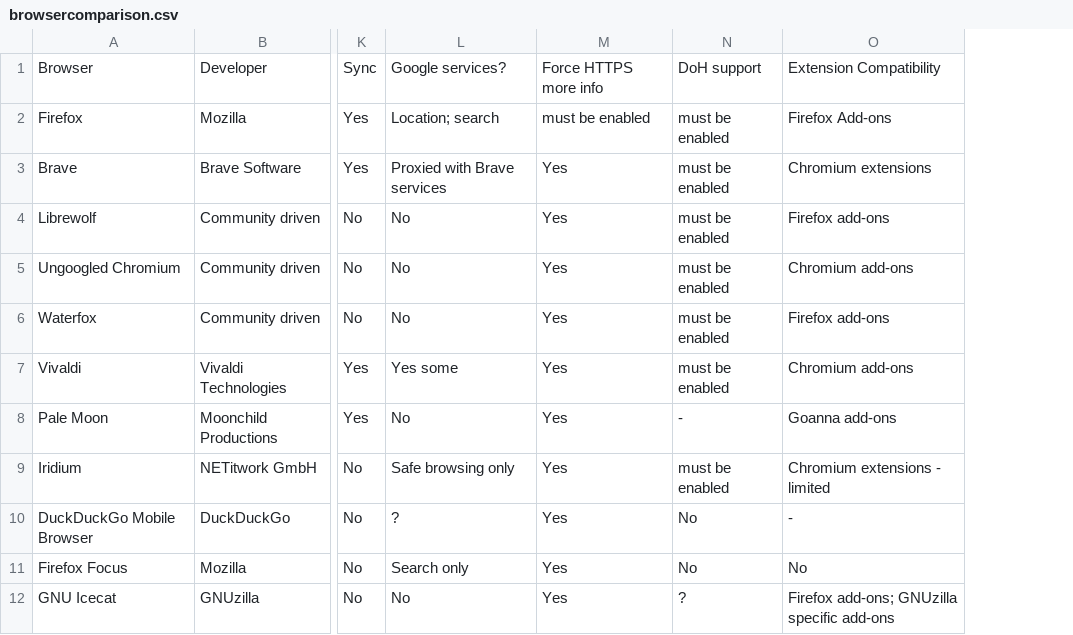
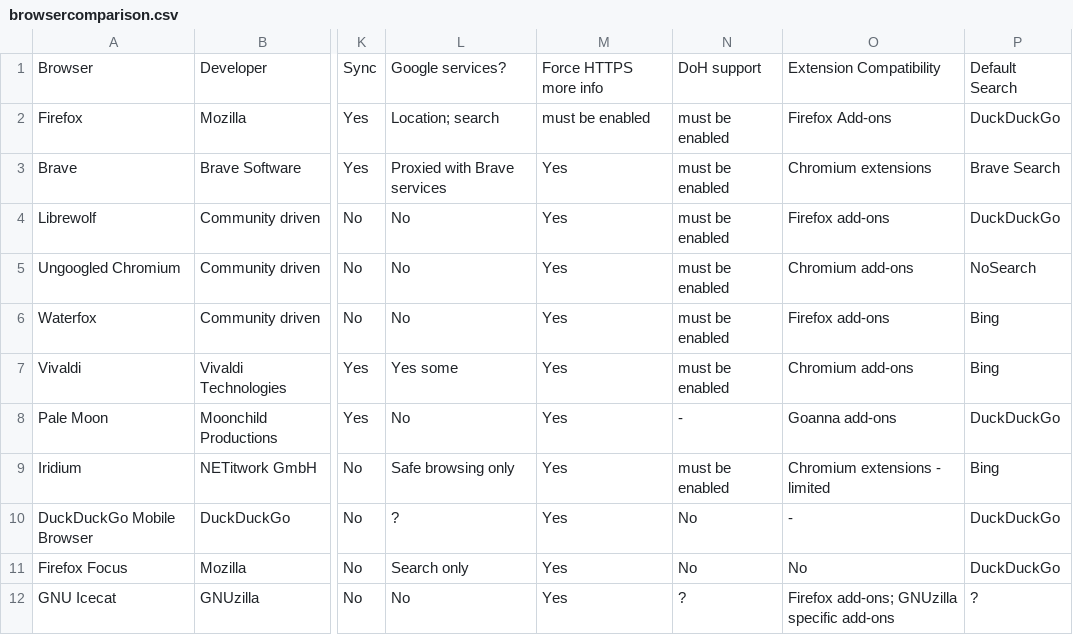
Before and after one commit to avoidthehack/Private-Browsers-Table, a CSV file: browsercomparison.csv, drawn as a sheet; only a part is shown, gaps mark what is left out; the diff names each change by its address in the sheet, - before the commit and + after, or states it on an @@ line.

Commit message:
Added Default search provider column

```diff
--- a/browsercomparison.csv
+++ b/browsercomparison.csv
+column P, rows 1-12: Default Search | DuckDuckGo | Brave Search | DuckDuckGo | NoSearch | Bing | Bing | DuckDuckGo | Bing | DuckDuckGo | DuckDuckGo | ?
```
